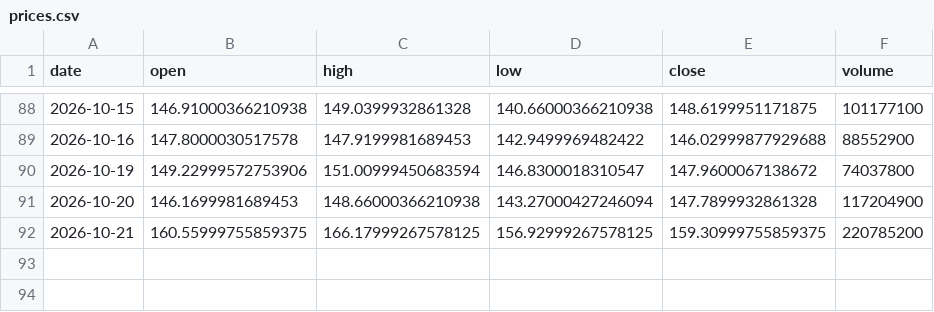
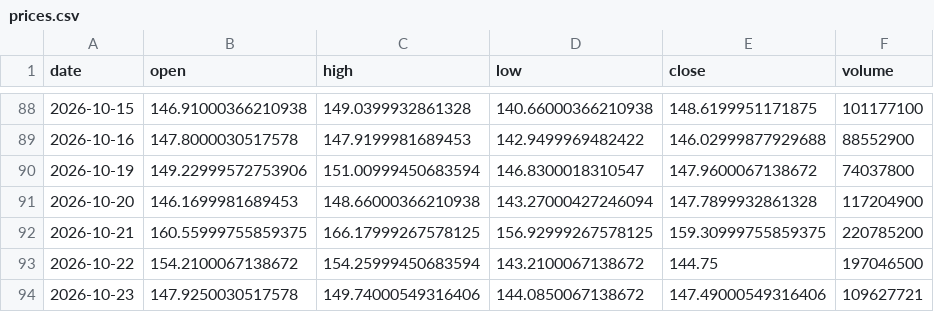
Before and after one commit to dataphilth/spcx-console, a CSV file: data/prices.csv, drawn as a sheet; only a part is shown, gaps mark what is left out.

```diff
--- a/data/prices.csv
+++ b/data/prices.csv
@@ -92 +92,3 @@ date,open,high,low,close,volume
 2026-10-21,160.55999755859375,166.17999267578125,156.92999267578125,159.30999755859375,220785200
+2026-10-22,154.2100067138672,154.25999450683594,143.2100067138672,144.75,197046500
+2026-10-23,147.9250030517578,149.74000549316406,144.0850067138672,147.49000549316406,109627721
```
Also changed, not shown: data/iv_history.csv, data/prices_1h.csv, 5 other files.
